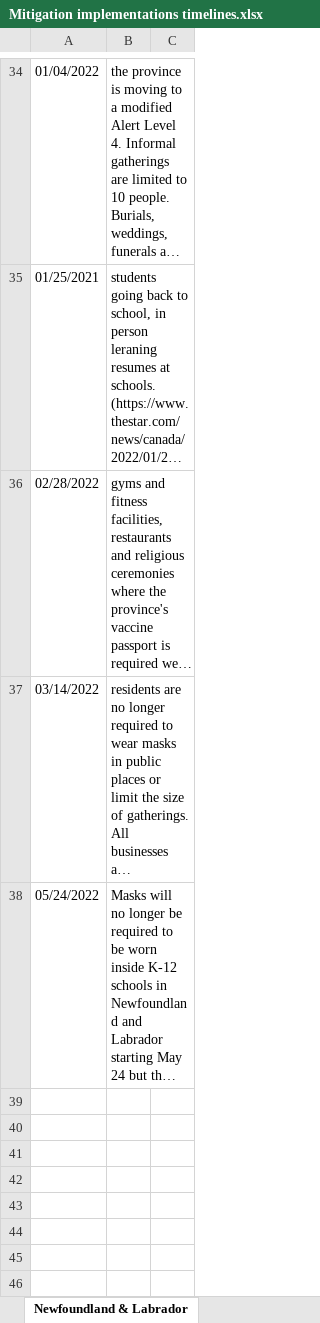
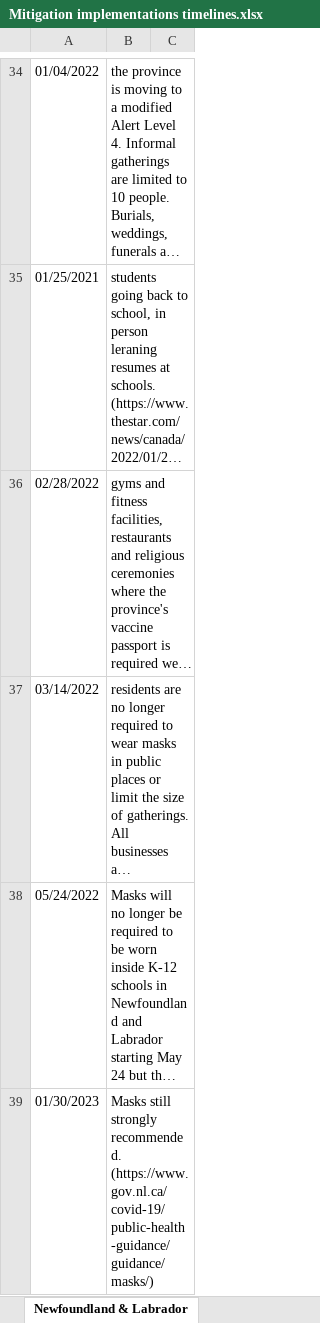
Before and after one commit to ddick8/Covid-19-Policy-Response-Canadian-tracker, an Excel workbook: Data Archive/Mitigation implementations timelines.xlsx, sheet Newfoundland & Labrador, drawn as a sheet; only a part is shown, gaps mark what is left out; long unchanged cells end in …; values as stored, in another font and other column widths than the file's, no borders; the diff names each change by its address in the sheet, - before the commit and + after, or states it on an @@ line.

```diff
--- a/Data Archive/Mitigation implementations timelines.xlsx (sheet Newfoundland & Labrador)
+++ b/Data Archive/Mitigation implementations timelines.xlsx (sheet Newfoundland & Labrador)
+row 39: 01/30/2023 | Masks still strongly recommended. (https://www.gov.nl.ca/covid-19/public-health-guidance/guidance/masks/)
```
Also changed, not shown: sheet British Columbia, sheet Prince Edward Island, sheet Saskatchewan.
